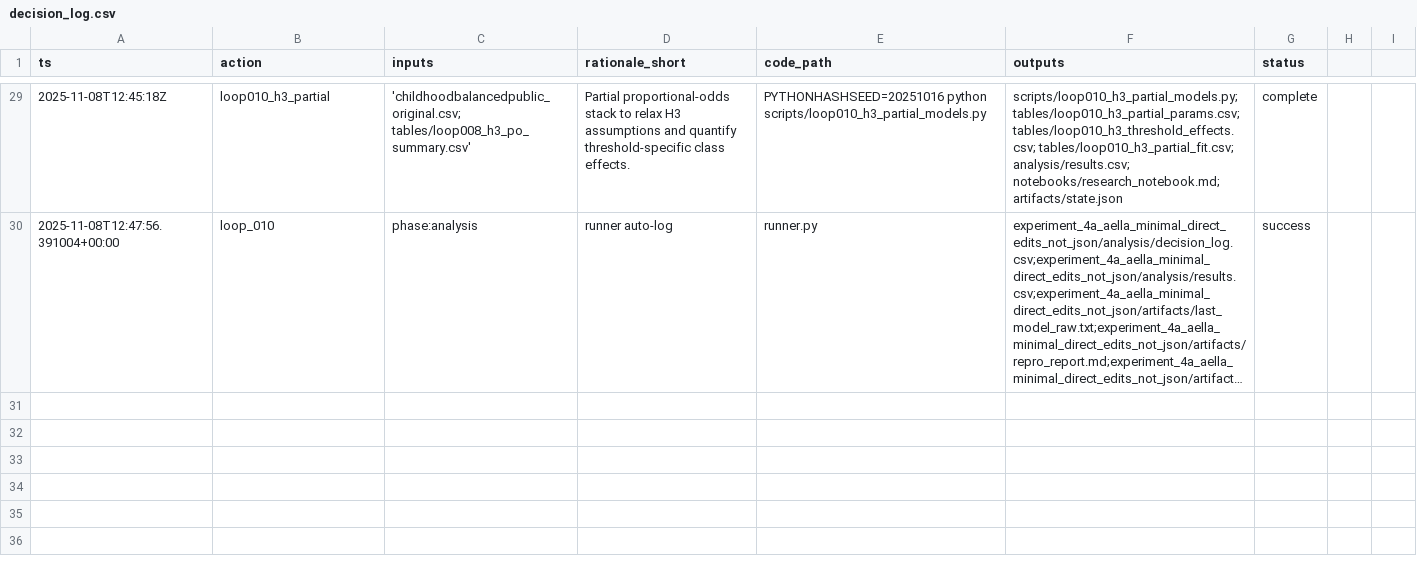
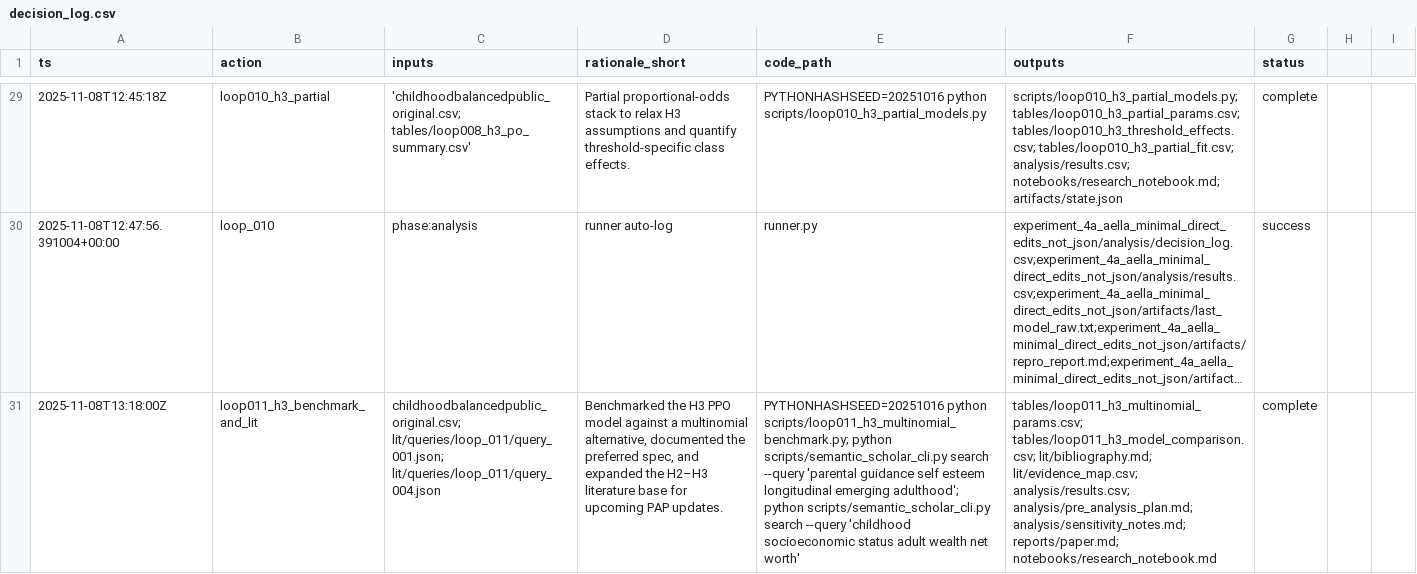
Before and after one commit to whp-wessel/ai_scientist, a CSV file: experiment_4a_aella_minimal_direct_edits_not_json/analysis/decision_log.csv, drawn as a sheet; only a part is shown, gaps mark what is left out; long unchanged cells end in …; the diff covers the shown part only; the diff names each change by its address in the sheet, - before the commit and + after, or states it on an @@ line.

Commit message:
loop011: benchmark H3 PPO vs multinomial and plan next robustness work

```diff
--- a/experiment_4a_aella_minimal_direct_edits_not_json/analysis/decision_log.csv
+++ b/experiment_4a_aella_minimal_direct_edits_not_json/analysis/decision_log.csv
+row 31: 2025-11-08T13:18:00Z | loop011_h3_benchmark_and_lit | childhoodbalancedpublic_original.csv; lit/queries/loop_011/query_001.json; lit/queries/loop_011/query_004.json | Benchmarked the H3 PPO model against a multinomial alternative, documented the preferred spec, and expanded the H2–H3 literature base for upcoming PAP updates. | PYTHONHASHSEED=20251016 python scripts/loop011_h3_multinomial_benchmark.py; python scripts/semantic_scholar_cli.py search --query 'parental guidance self esteem longitudinal emerging adulthood'; python scripts/semantic_scholar_cli.py search --query 'childhood socioeconomic status adult wealth net worth' | tables/loop011_h3_multinomial_params.csv; tables/loop011_h3_model_comparison.csv; lit/bibliography.md; lit/evidence_map.csv; analysis/results.csv; analysis/pre_analysis_plan.md; analysis/sensitivity_notes.md; reports/paper.md; notebooks/research_notebook.md | complete
```
Also changed, not shown: 1 added row elsewhere in this file, experiment_4a_aella_minimal_direct_edits_not_json/analysis/results.csv, experiment_4a_aella_minimal_direct_edits_not_json/lit/evidence_map.csv, 24 other files.
